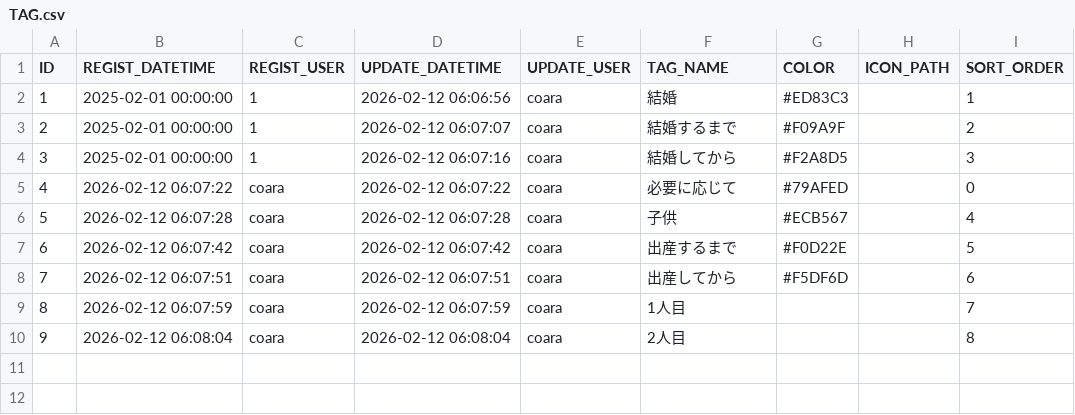
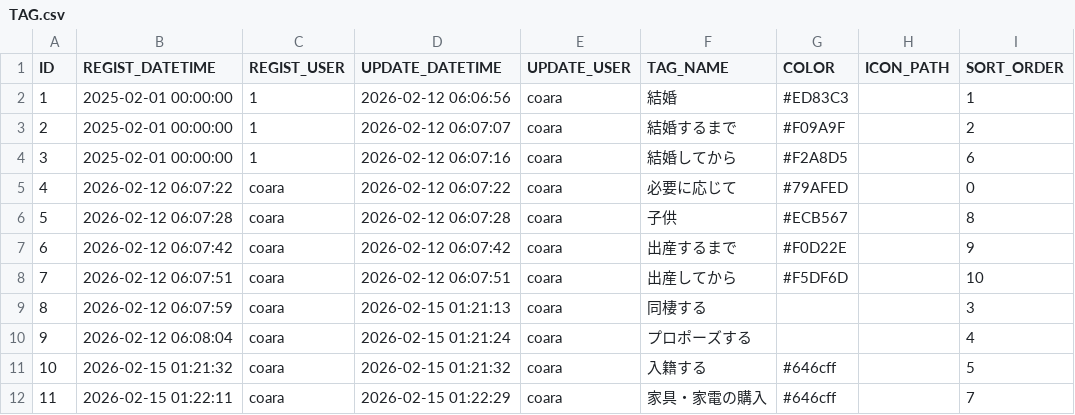
Before and after one commit to ProGTST/LifePlanApp, a CSV file: public/data/TAG.csv, drawn as a sheet.

```diff
--- a/public/data/TAG.csv
+++ b/public/data/TAG.csv
@@ -3,8 +3,10 @@ ID,REGIST_DATETIME,REGIST_USER,UPDATE_DATETIME,UPDATE_USER,TAG_NAME,COLOR,ICON_P
 2,2025-02-01 00:00:00,1,2026-02-12 06:07:07,coara,結婚するまで,#F09A9F,,2
-3,2025-02-01 00:00:00,1,2026-02-12 06:07:16,coara,結婚してから,#F2A8D5,,3
+3,2025-02-01 00:00:00,1,2026-02-12 06:07:16,coara,結婚してから,#F2A8D5,,6
 4,2026-02-12 06:07:22,coara,2026-02-12 06:07:22,coara,必要に応じて,#79AFED,,0
-5,2026-02-12 06:07:28,coara,2026-02-12 06:07:28,coara,子供,#ECB567,,4
-6,2026-02-12 06:07:42,coara,2026-02-12 06:07:42,coara,出産するまで,#F0D22E,,5
-7,2026-02-12 06:07:51,coara,2026-02-12 06:07:51,coara,出産してから,#F5DF6D,,6
-8,2026-02-12 06:07:59,coara,2026-02-12 06:07:59,coara,1人目,,,7
-9,2026-02-12 06:08:04,coara,2026-02-12 06:08:04,coara,2人目,,,8
+5,2026-02-12 06:07:28,coara,2026-02-12 06:07:28,coara,子供,#ECB567,,8
+6,2026-02-12 06:07:42,coara,2026-02-12 06:07:42,coara,出産するまで,#F0D22E,,9
+7,2026-02-12 06:07:51,coara,2026-02-12 06:07:51,coara,出産してから,#F5DF6D,,10
+8,2026-02-12 06:07:59,coara,2026-02-15 01:21:13,coara,同棲する,,,3
+9,2026-02-12 06:08:04,coara,2026-02-15 01:21:24,coara,プロポーズする,,,4
+10,2026-02-15 01:21:32,coara,2026-02-15 01:21:32,coara,入籍する,#646cff,,5
+11,2026-02-15 01:22:11,coara,2026-02-15 01:22:29,coara,家具・家電の購入,#646cff,,7
```
Also changed, not shown: 6 other files.
